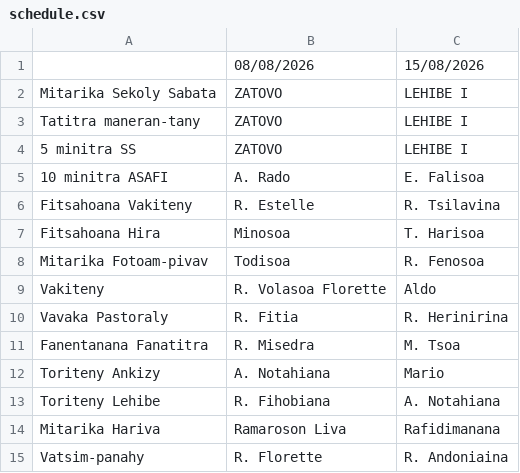
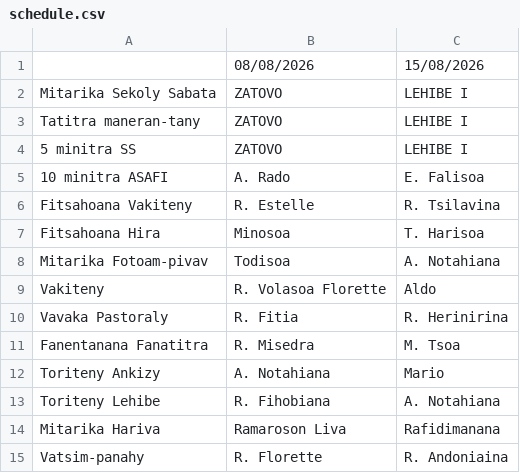
Before and after one commit to nainaw/fanompo, a CSV file: schedule.csv, drawn as a sheet.

Commit message:
Update schedule from Google Sheets (07/08/2026 15:19:37)

```diff
--- a/schedule.csv
+++ b/schedule.csv
@@ -7,3 +7,3 @@
 "Fitsahoana Hira","Minosoa","T. Harisoa"
-"Mitarika Fotoam-pivav","Todisoa","R. Fenosoa"
+"Mitarika Fotoam-pivav","Todisoa","A. Notahiana"
 "Vakiteny","R. Volasoa Florette","Aldo"
```
